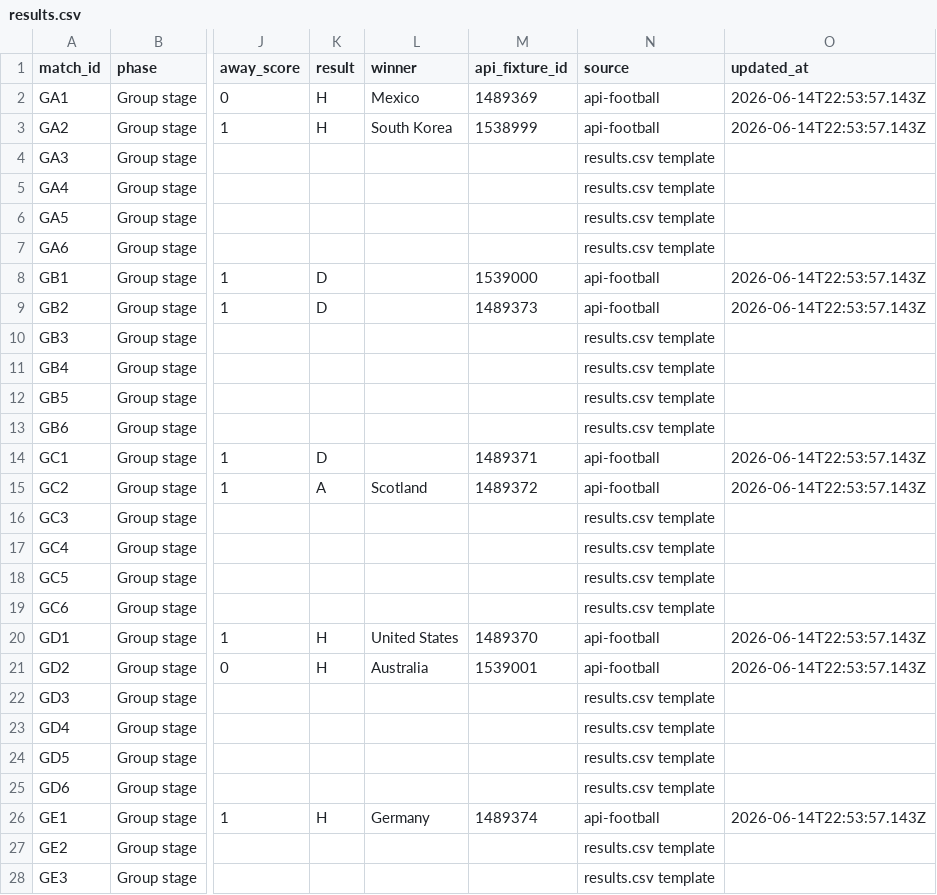
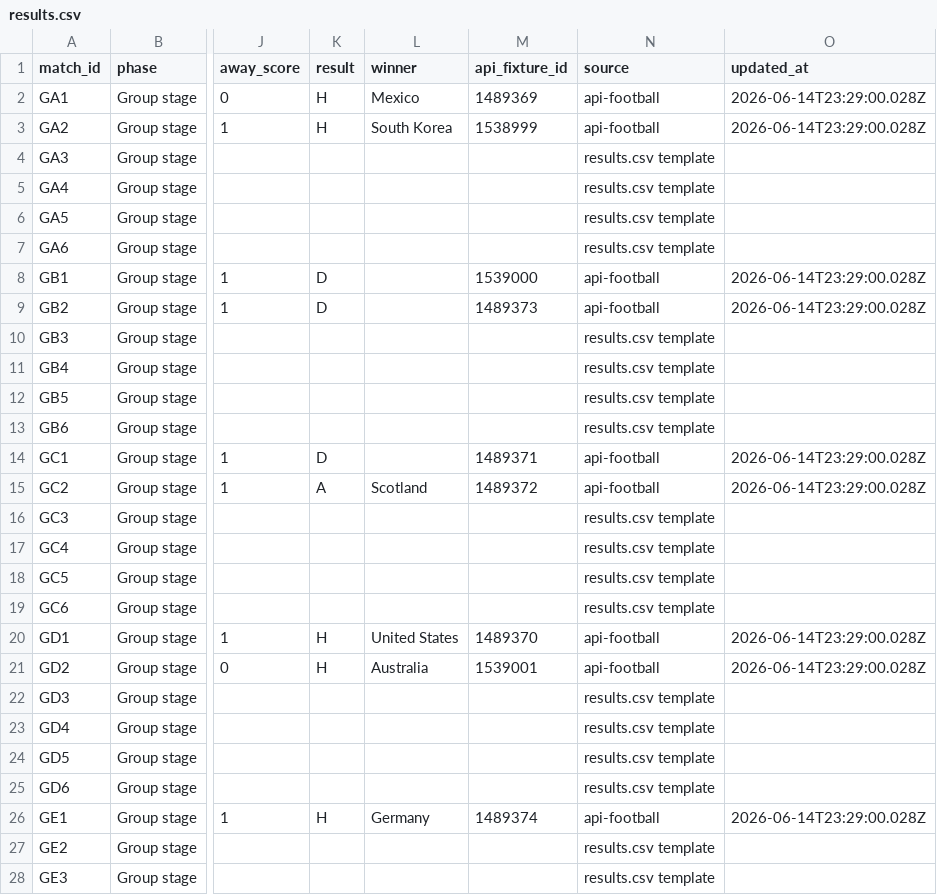
Before and after one commit to 10-01/rolln-world-cup-benchmark, a CSV file: public/data/results.csv, drawn as a sheet; only a part is shown, gaps mark what is left out; the diff covers the shown part only; the diff names each change by its address in the sheet, - before the commit and + after, or states it on an @@ line.

Commit message:
Update World Cup benchmark results

```diff
--- a/public/data/results.csv
+++ b/public/data/results.csv
-O2:O3 (updated_at): 2026-06-14T22:53:57.143Z
+O2:O3 (updated_at): 2026-06-14T23:29:00.028Z
-O8:O9 (updated_at): 2026-06-14T22:53:57.143Z
+O8:O9 (updated_at): 2026-06-14T23:29:00.028Z
-O14:O15 (updated_at): 2026-06-14T22:53:57.143Z
+O14:O15 (updated_at): 2026-06-14T23:29:00.028Z
-O20:O21 (updated_at): 2026-06-14T22:53:57.143Z
+O20:O21 (updated_at): 2026-06-14T23:29:00.028Z
-O26 (updated_at): 2026-06-14T22:53:57.143Z
+O26 (updated_at): 2026-06-14T23:29:00.028Z
```
Also changed, not shown: 1 edited cell elsewhere in this file, 1 other file.
